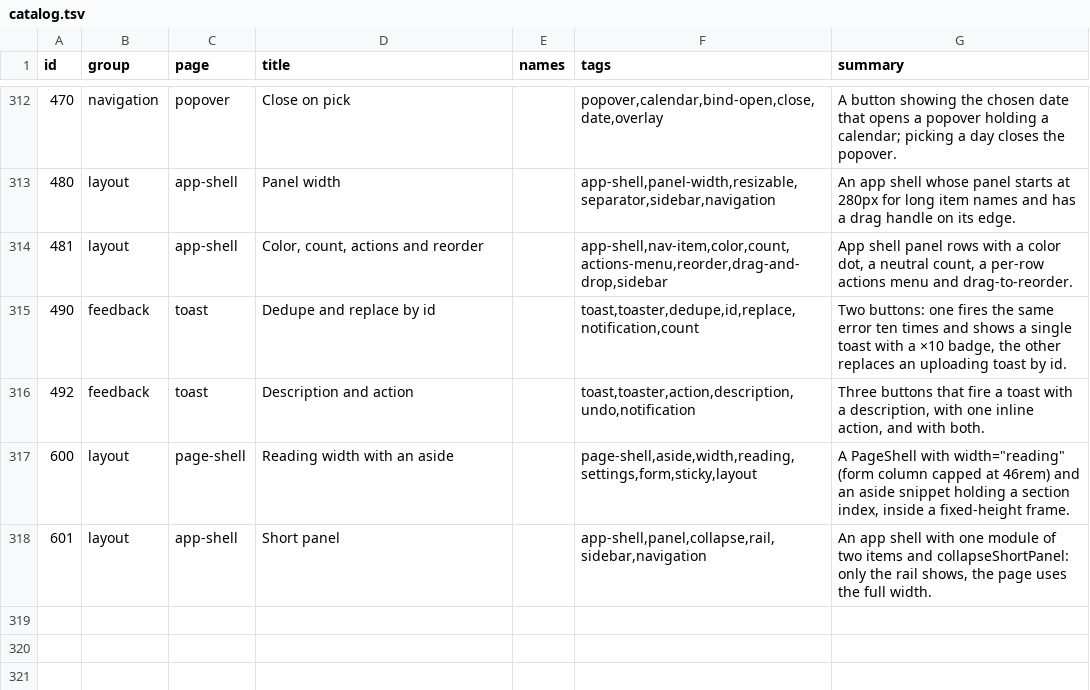
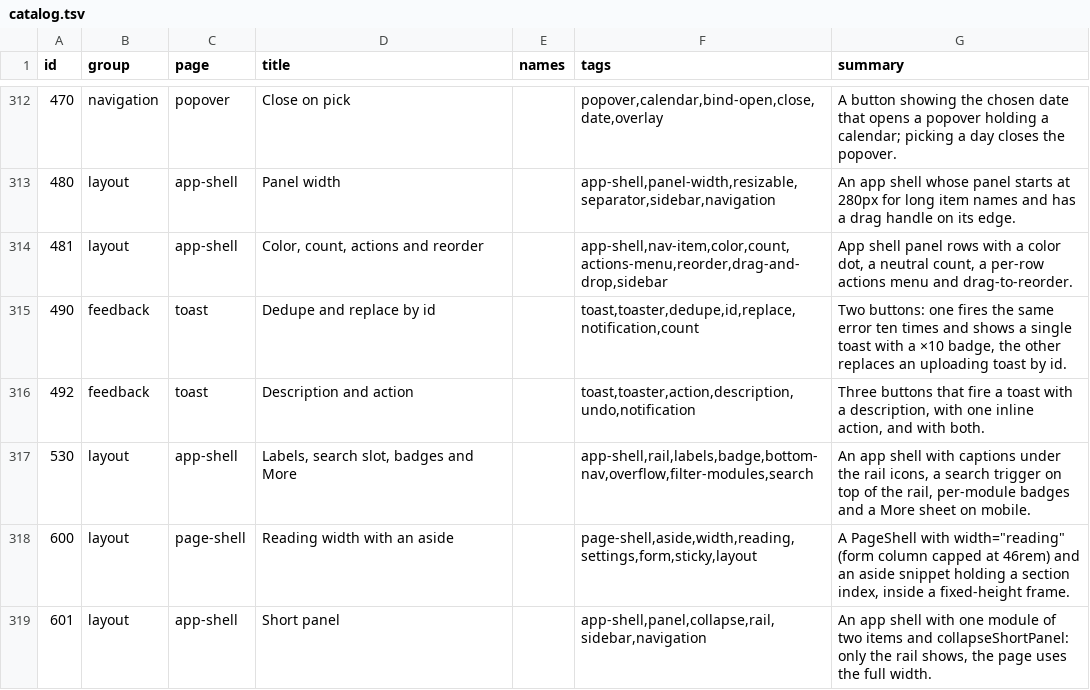
Before and after one commit to Nitjsefnie-OSC/ui, a TSV file: site/public/api/v1/en/catalog.tsv, drawn as a sheet; only a part is shown, gaps mark what is left out.

Commit message:
feat: navigation: Rail labels and a search/⌘K trigger, plus a BottomNav overflow ("More") for more than 5 modules, with  (#364)
* chore: start #346

* feat: rail labels, search slot, module badges and filterModules (#346)

* fix: reach every module through a native more dialog by default (#346)

* chore: regenerate lockfile and manifest after rebase

* chore(demos): keep catalog ids increasing (#346)

* chore: regenerate lockfile and manifest after rebase

```diff
--- a/site/public/api/v1/en/catalog.tsv
+++ b/site/public/api/v1/en/catalog.tsv
@@ -316,2 +316,3 @@ id	group	page	title	names	tags	summary
 492	feedback	toast	Description and action		toast,toaster,action,description,undo,notification	Three buttons that fire a toast with a description, with one inline action, and with both.
+530	layout	app-shell	Labels, search slot, badges and More		app-shell,rail,labels,badge,bottom-nav,overflow,filter-modules,search	An app shell with captions under the rail icons, a search trigger on top of the rail, per-module badges and a More sheet on mobile.
 600	layout	page-shell	Reading width with an aside		page-shell,aside,width,reading,settings,form,sticky,layout	A PageShell with width="reading" (form column capped at 46rem) and an aside snippet holding a section index, inside a fixed-height frame.
```
Also changed, not shown: 23 other files.
